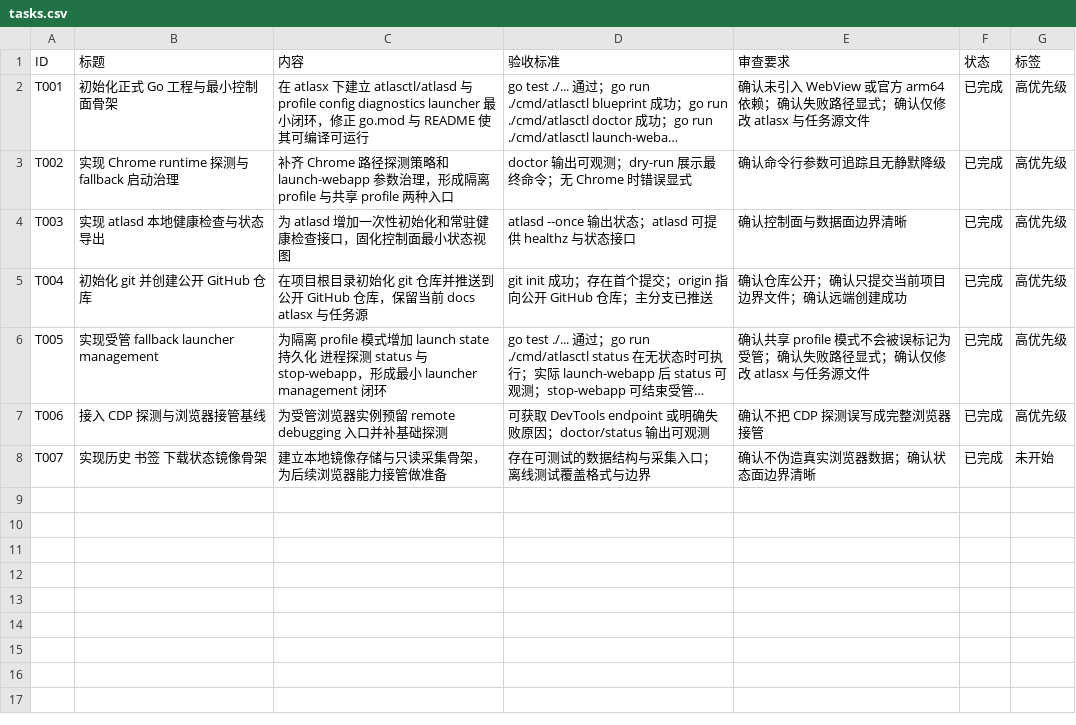
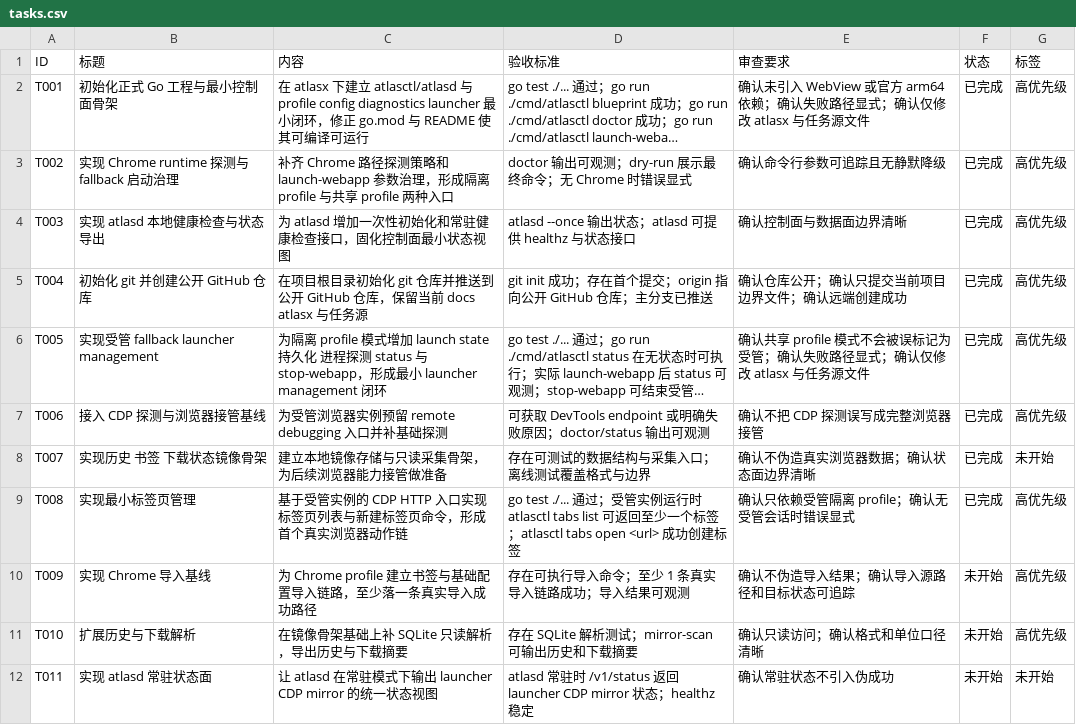
Before and after one commit to MisonL/AtlasX-Go, a CSV file: tasks.csv, drawn as a sheet; long unchanged cells end in …; the diff names each change by its address in the sheet, - before the commit and + after, or states it on an @@ line.

```diff
--- a/tasks.csv
+++ b/tasks.csv
+row 9: T008 | 实现最小标签页管理 | 基于受管实例的 CDP HTTP 入口实现标签页列表与新建标签页命令，形成首个真实浏览器动作链 | go test ./... 通过；受管实例运行时 atlasctl tabs list 可返回至少一个标签；atlasctl tabs open <url> 成功创建标签 | 确认只依赖受管隔离 profile；确认无受管会话时错误显式 | 已完成 | 高优先级
+row 10: T009 | 实现 Chrome 导入基线 | 为 Chrome profile 建立书签与基础配置导入链路，至少落一条真实导入成功路径 | 存在可执行导入命令；至少 1 条真实导入链路成功；导入结果可观测 | 确认不伪造导入结果；确认导入源路径和目标状态可追踪 | 未开始 | 高优先级
+row 11: T010 | 扩展历史与下载解析 | 在镜像骨架基础上补 SQLite 只读解析，导出历史与下载摘要 | 存在 SQLite 解析测试；mirror-scan 可输出历史和下载摘要 | 确认只读访问；确认格式和单位口径清晰 | 未开始 | 高优先级
+row 12: T011 | 实现 atlasd 常驻状态面 | 让 atlasd 在常驻模式下输出 launcher CDP mirror 的统一状态视图 | atlasd 常驻时 /v1/status 返回 launcher CDP mirror 状态；healthz 稳定 | 确认常驻状态不引入伪成功 | 未开始 | 未开始
```
Also changed, not shown: 4 other files.
